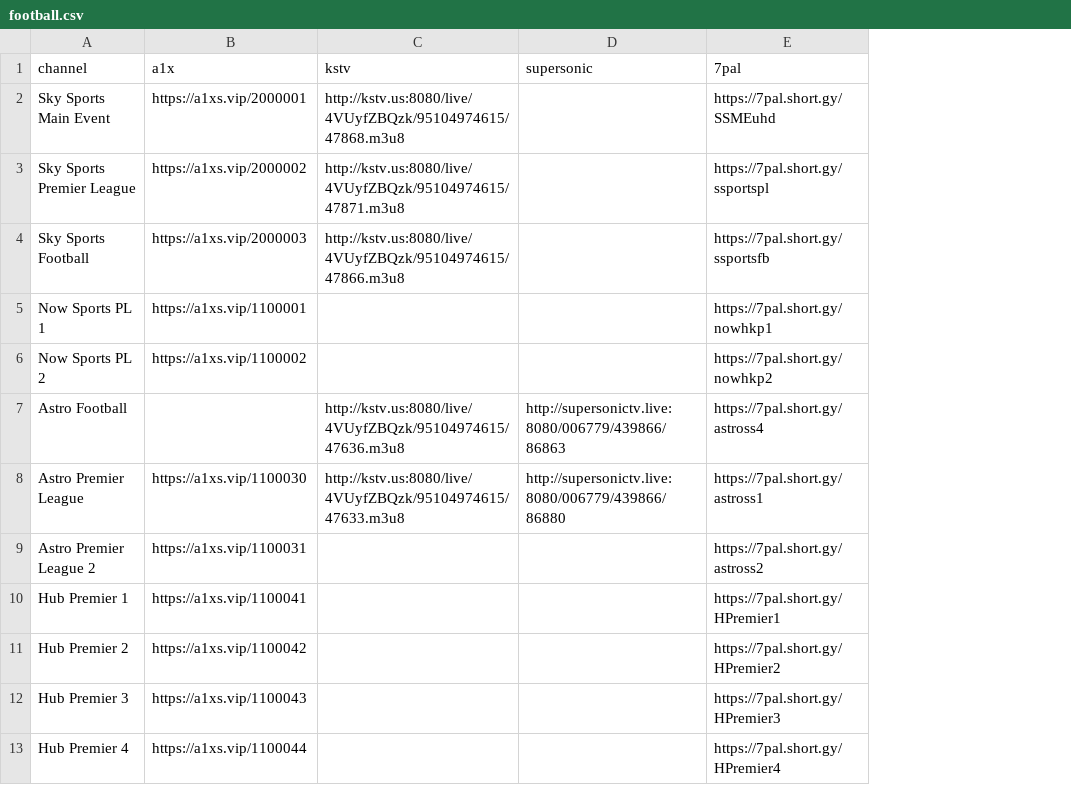
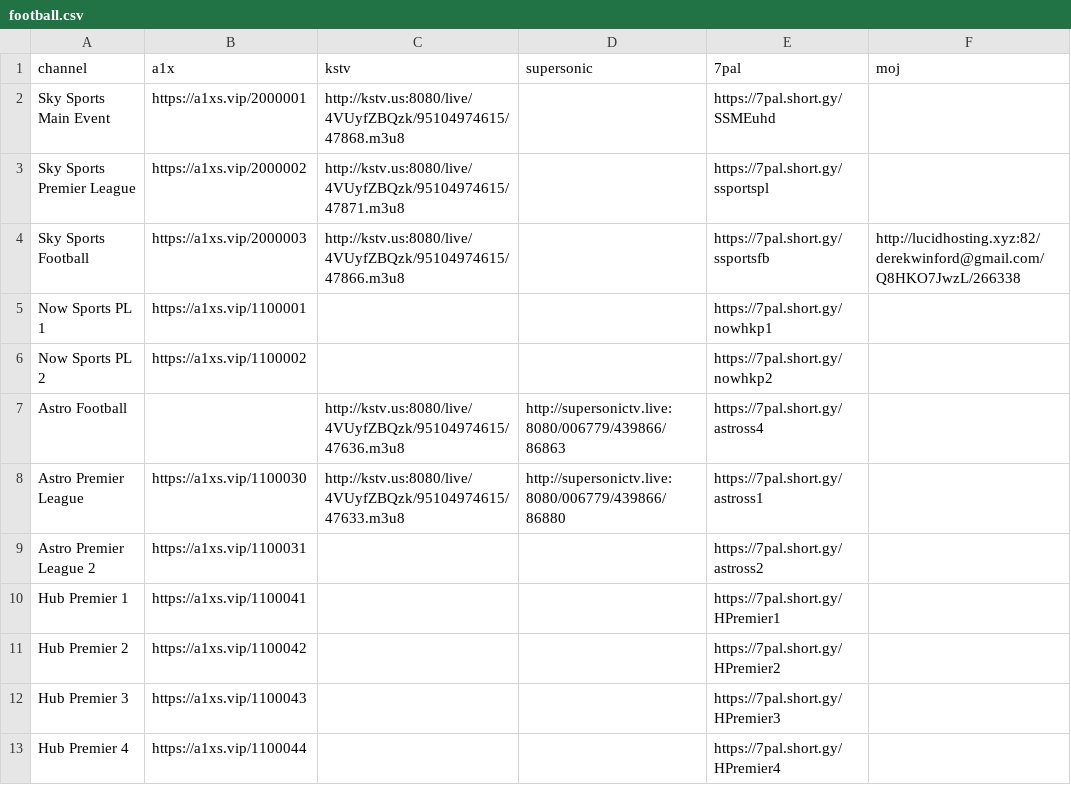
Before and after one commit to lamtung16/iptv, a CSV file: football.csv, drawn as a sheet; the diff names each change by its address in the sheet, - before the commit and + after, or states it on an @@ line.

```diff
--- a/football.csv
+++ b/football.csv
+column F (moj), row 4: http://lucidhosting.xyz:82/derekwinford@gmail.com/Q8HKO7JwzL/266338
```
Also changed, not shown: backup.csv, other.csv, 4 other files.
